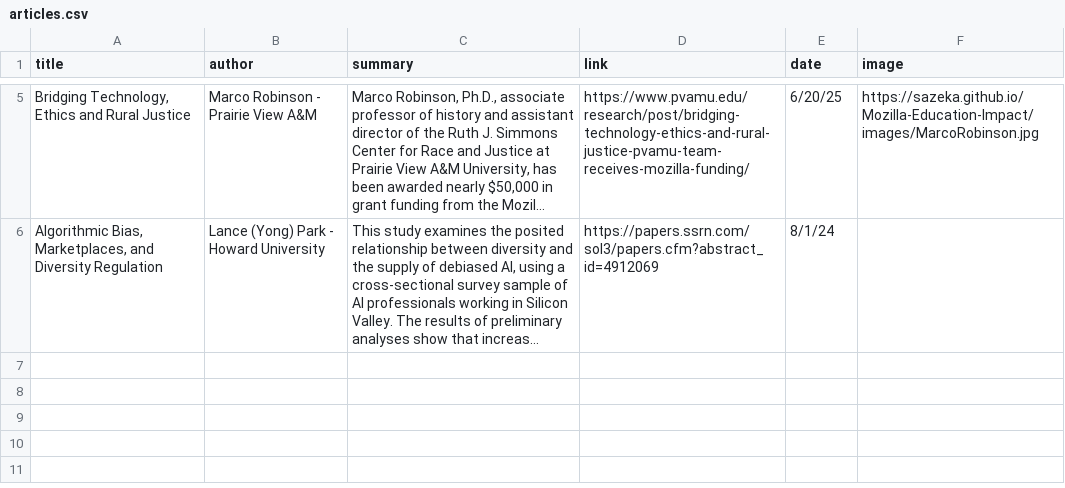
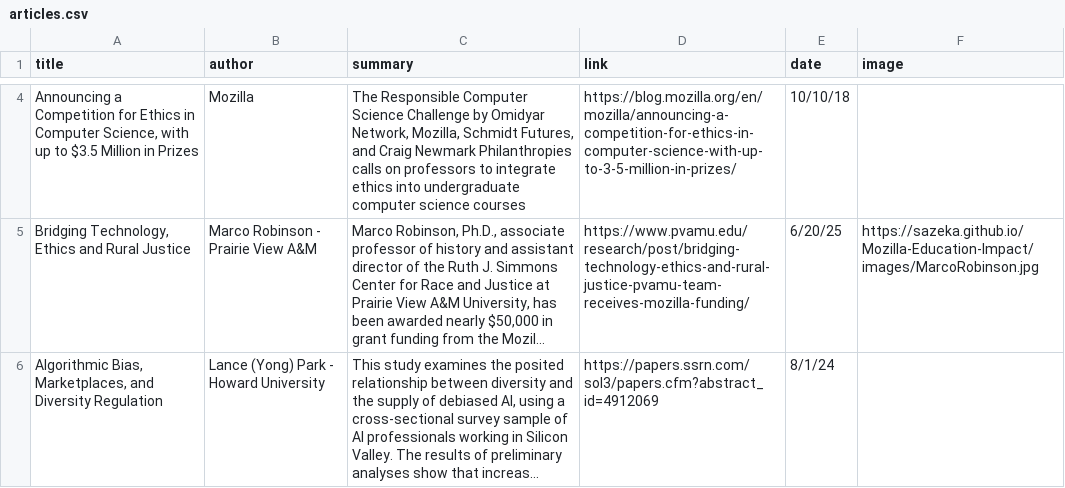
Before and after one commit to sazeka/Mozilla-Education-Impact, a CSV file: dist/data/articles.csv, drawn as a sheet; only a part is shown, gaps mark what is left out; long unchanged cells end in …; the diff covers the shown part only; the diff names each change by its address in the sheet, - before the commit and + after, or states it on an @@ line.

```diff
--- a/dist/data/articles.csv
+++ b/dist/data/articles.csv
+row 4: Announcing a Competition for Ethics in Computer Science, with up to $3.5 Million in Prizes | Mozilla | The Responsible Computer Science Challenge by Omidyar Network, Mozilla, Schmidt Futures, and Craig Newmark Philanthropies calls on professors to integrate ethics into undergraduate computer science courses | https://blog.mozilla.org/en/mozilla/announcing-a-competition-for-ethics-in-computer-science-with-up-to-3-5-million-in-prizes/ | 10/10/18
```
Also changed, not shown: 4 added rows and 3 removed rows elsewhere in this file, public/data/articles.csv, 6 other files.
